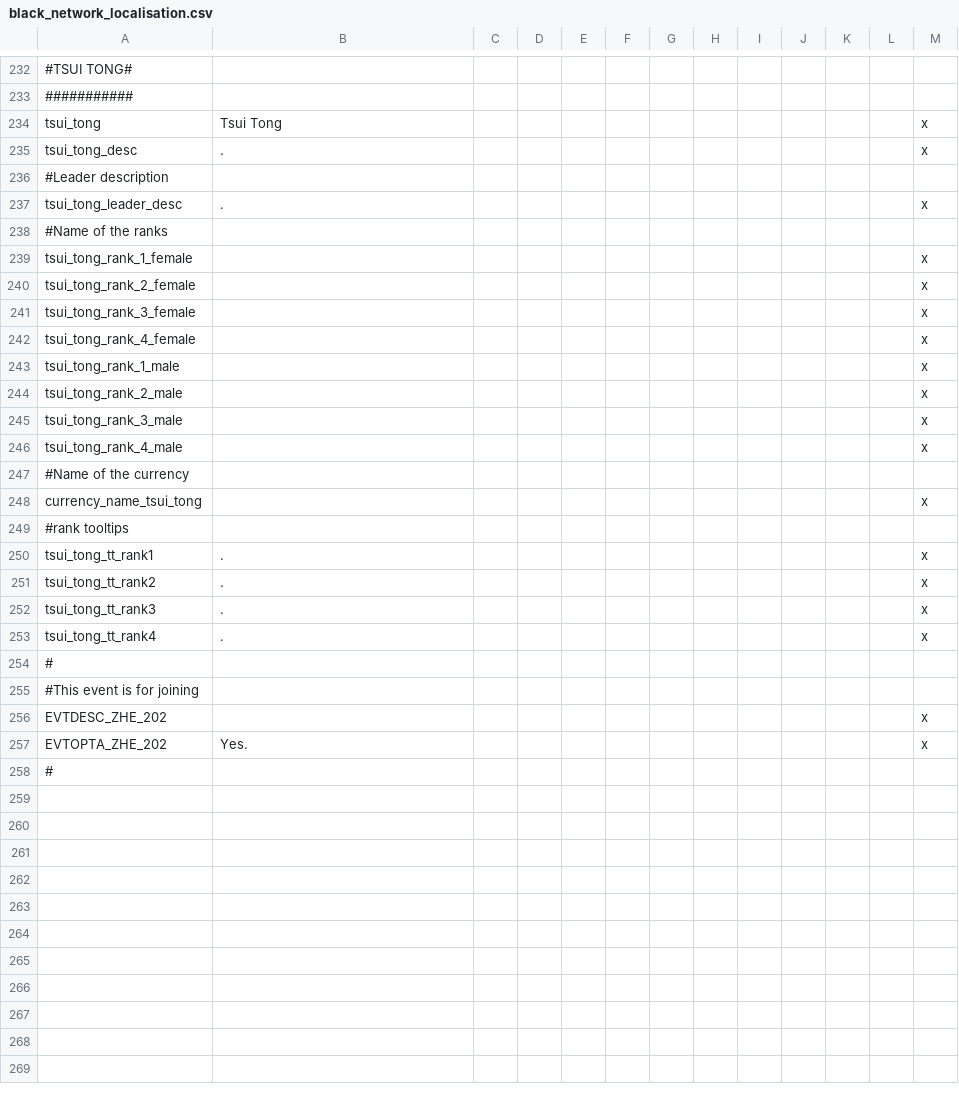
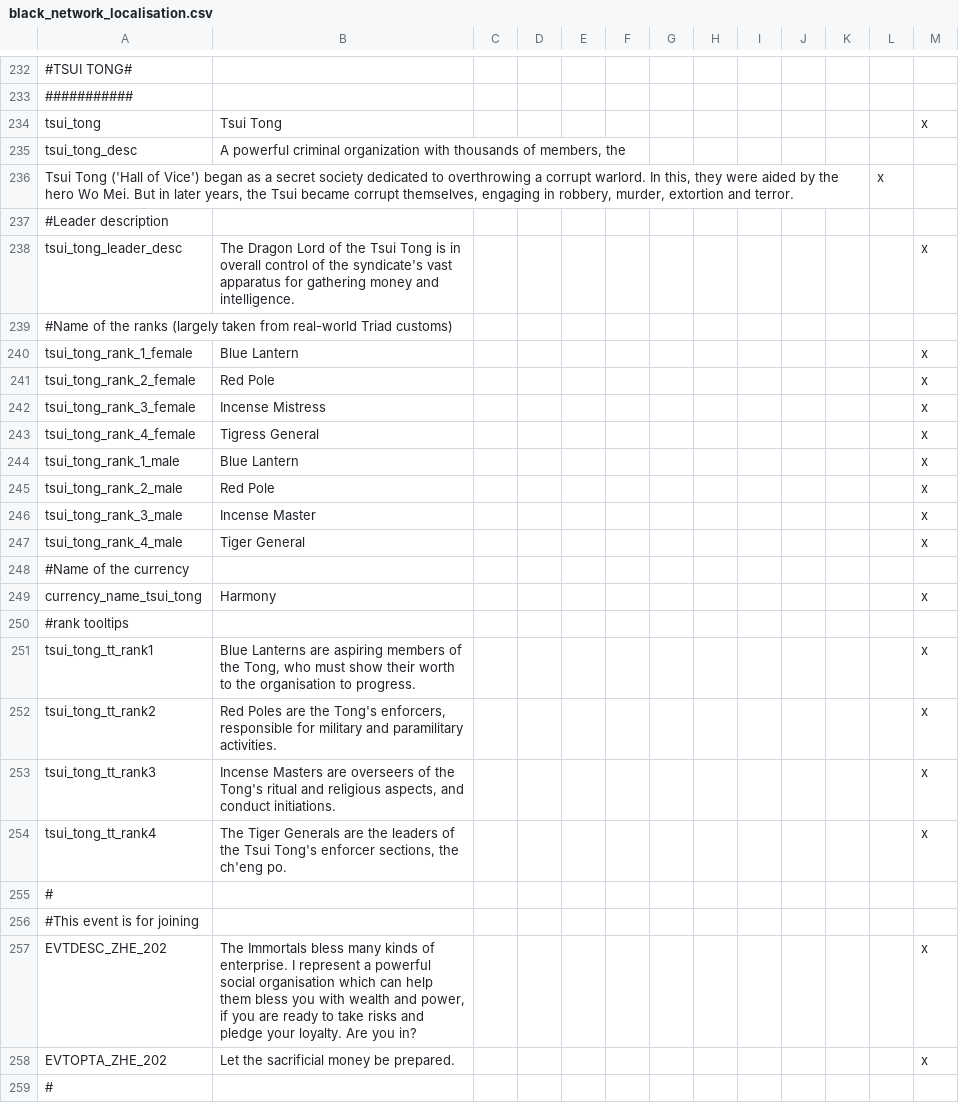
Before and after one commit to ProjectFaerun/Faerun, a CSV file: Faerun/localisation/black_network_localisation.csv, drawn as a sheet; only a part is shown, gaps mark what is left out; addresses are those after the commit; the diff names each change by its address in the sheet, - before the commit and + after, or states it on an @@ line.

Commit message:
Tsui Tong localisation

```diff
--- a/Faerun/localisation/black_network_localisation.csv
+++ b/Faerun/localisation/black_network_localisation.csv
-B235: .
+B235: A powerful criminal organization with thousands of members, the
-M235: x
+M235: (empty)
+row 236: Tsui Tong ('Hall of Vice') began as a secret society dedicated to overthrowing a corrupt warlord. In this, they were aided by the hero Wo Mei. But in later years, the Tsui became corrupt themselves, engaging in robbery, murder, extortion and terror. |  |  |  |  |  |  |  |  |  |  | x
-B238: .
+B238: The Dragon Lord of the Tsui Tong is in overall control of the syndicate's vast apparatus for gathering money and intelligence.
-A239: #Name of the ranks
+A239: #Name of the ranks (largely taken from real-world Triad customs)
-B240: (empty)
+B240: Blue Lantern
-B241: (empty)
+B241: Red Pole
-B242: (empty)
+B242: Incense Mistress
-B243: (empty)
+B243: Tigress General
-B244: (empty)
+B244: Blue Lantern
-B245: (empty)
+B245: Red Pole
-B246: (empty)
+B246: Incense Master
-B247: (empty)
+B247: Tiger General
-B249: (empty)
+B249: Harmony
-B251: .
+B251: Blue Lanterns are aspiring members of the Tong, who must show their worth to the organisation to progress.
-B252: .
+B252: Red Poles are the Tong's enforcers, responsible for military and paramilitary activities.
-B253: .
+B253: Incense Masters are overseers of the Tong's ritual and religious aspects, and conduct initiations.
-B254: .
+B254: The Tiger Generals are the leaders of the Tsui Tong's enforcer sections, the ch'eng po.
-B257: (empty)
+B257: The Immortals bless many kinds of enterprise. I represent a powerful social organisation which can help them bless you with wealth and power, if you are ready to take risks and pledge your loyalty. Are you in?
-B258: Yes.
+B258: Let the sacrificial money be prepared.
```
